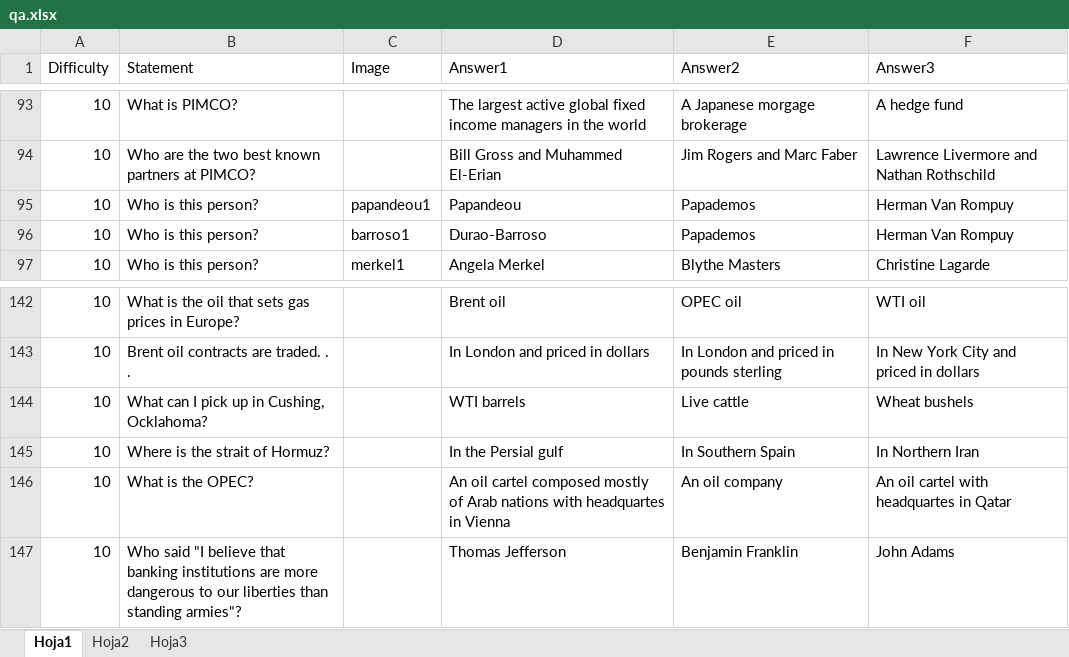
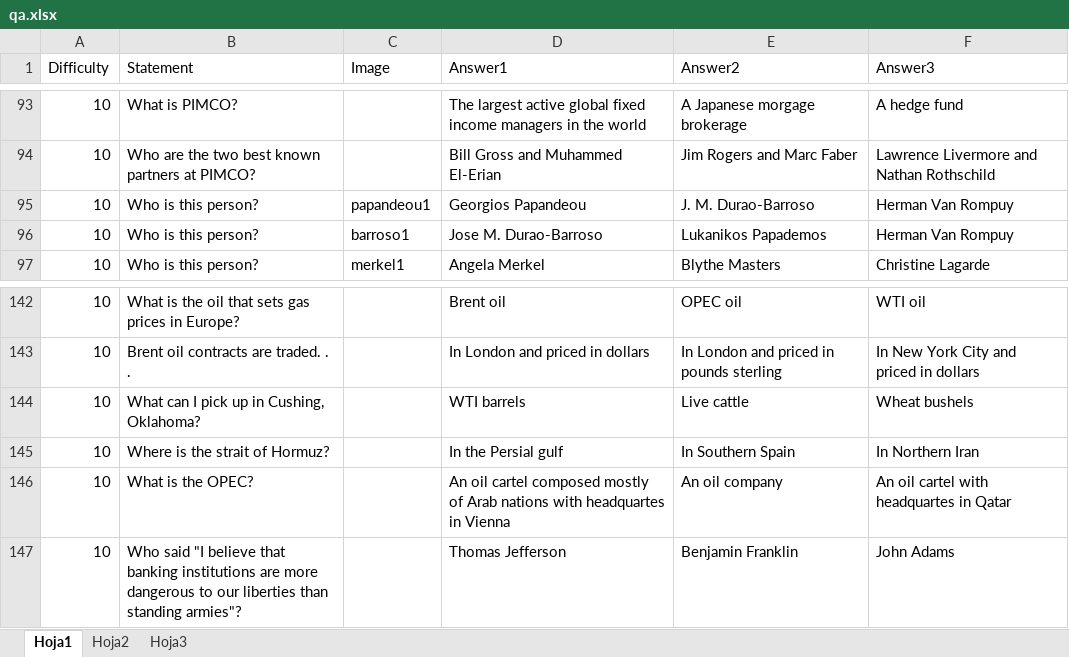
Before and after one commit to analyticbastard/AndroidTrivia, an Excel workbook: CrisisTrivia/qa.xlsx, sheet Hoja1, drawn as a sheet; only a part is shown, gaps mark what is left out; values as stored, in another font and other column widths than the file's, no borders; the diff names each change by its address in the sheet, - before the commit and + after, or states it on an @@ line.

```diff
--- a/CrisisTrivia/qa.xlsx (sheet Hoja1)
+++ b/CrisisTrivia/qa.xlsx (sheet Hoja1)
-D95 (Answer1): Papandeou
+D95 (Answer1): Georgios Papandeou
-E95 (Answer2): Papademos
+E95 (Answer2): J. M. Durao-Barroso
-D96 (Answer1): Durao-Barroso
+D96 (Answer1): Jose M. Durao-Barroso
-E96 (Answer2): Papademos
+E96 (Answer2): Lukanikos Papademos
-B144 (Statement): What can I pick up in Cushing, Ocklahoma?
+B144 (Statement): What can I pick up in Cushing, Oklahoma?
```
Also changed, not shown: sheet Hoja2, 12 other files.
